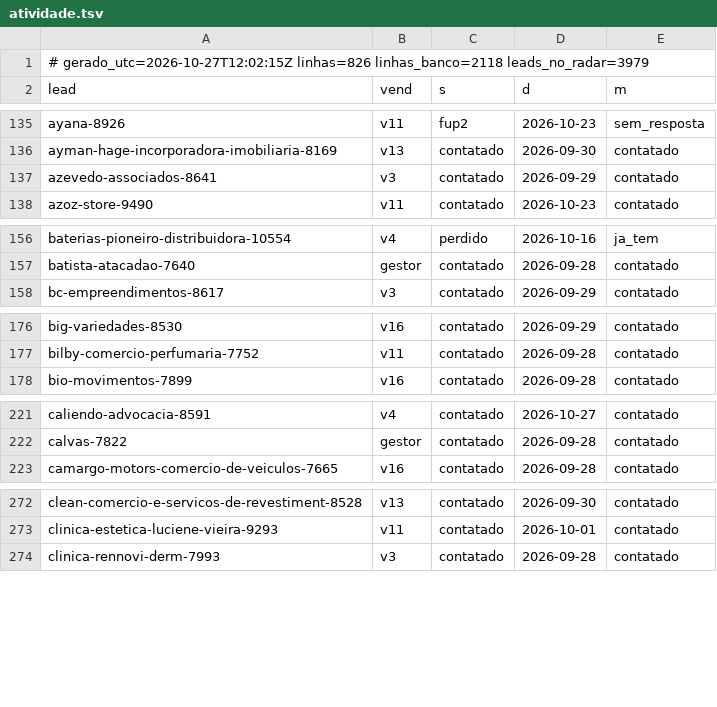
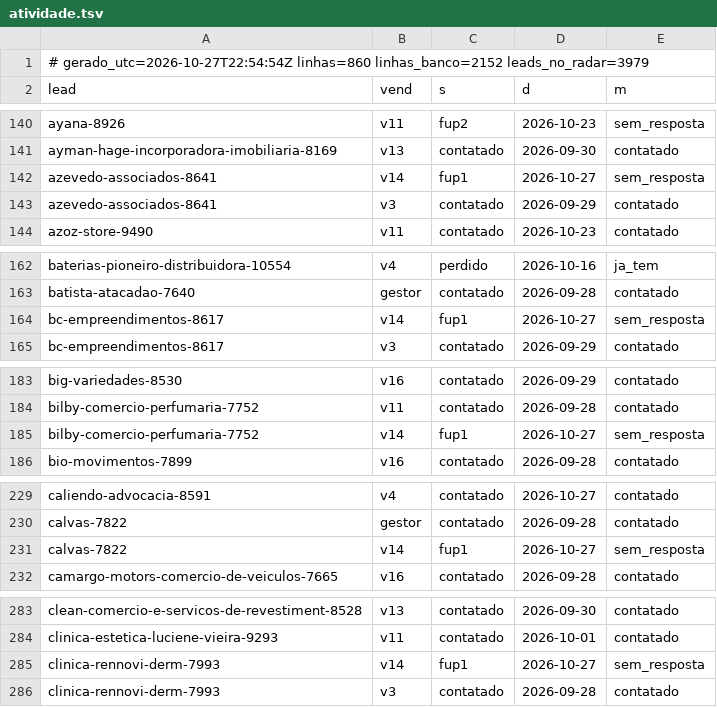
Before and after one commit to danilobarrocas83-png/radar, a TSV file: pool/atividade.tsv, drawn as a sheet; only a part is shown, gaps mark what is left out; the diff covers the shown part only.

Commit message:
Estado do banco para a rotina

```diff
--- a/pool/atividade.tsv
+++ b/pool/atividade.tsv
@@ -1,2 +1,2 @@
-# gerado_utc=2026-10-27T12:02:15Z linhas=826 linhas_banco=2118 leads_no_radar=3979
+# gerado_utc=2026-10-27T22:54:54Z linhas=860 linhas_banco=2152 leads_no_radar=3979
 lead	vend	s	d	m
@@ -136,2 +141,3 @@ ayana-8926	v11	fup2	2026-10-23	sem_resposta
 ayman-hage-incorporadora-imobiliaria-8169	v13	contatado	2026-09-30	contatado
+azevedo-associados-8641	v14	fup1	2026-10-27	sem_resposta
 azevedo-associados-8641	v3	contatado	2026-09-29	contatado
@@ -157,2 +163,3 @@ baterias-pioneiro-distribuidora-10554	v4	perdido	2026-10-16	ja_tem
 batista-atacadao-7640	gestor	contatado	2026-09-28	contatado
+bc-empreendimentos-8617	v14	fup1	2026-10-27	sem_resposta
 bc-empreendimentos-8617	v3	contatado	2026-09-29	contatado
@@ -177,2 +184,3 @@ big-variedades-8530	v16	contatado	2026-09-29	contatado
 bilby-comercio-perfumaria-7752	v11	contatado	2026-09-28	contatado
+bilby-comercio-perfumaria-7752	v14	fup1	2026-10-27	sem_resposta
 bio-movimentos-7899	v16	contatado	2026-09-28	contatado
@@ -222,2 +230,3 @@ caliendo-advocacia-8591	v4	contatado	2026-10-27	contatado
 calvas-7822	gestor	contatado	2026-09-28	contatado
+calvas-7822	v14	fup1	2026-10-27	sem_resposta
 camargo-motors-comercio-de-veiculos-7665	v16	contatado	2026-09-28	contatado
@@ -273,2 +284,3 @@ clean-comercio-e-servicos-de-revestiment-8528	v13	contatado	2026-09-30	contatado
 clinica-estetica-luciene-vieira-9293	v11	contatado	2026-10-01	contatado
+clinica-rennovi-derm-7993	v14	fup1	2026-10-27	sem_resposta
 clinica-rennovi-derm-7993	v3	contatado	2026-09-28	contatado
```
Also changed, not shown: 29 added rows and 3 edited cells elsewhere in this file.
